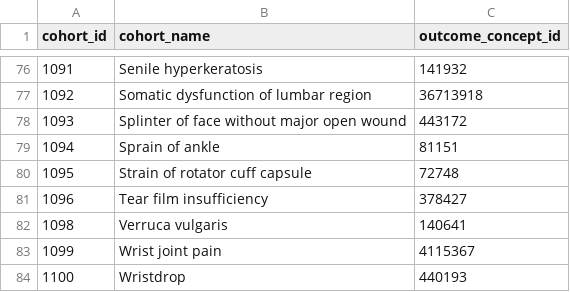
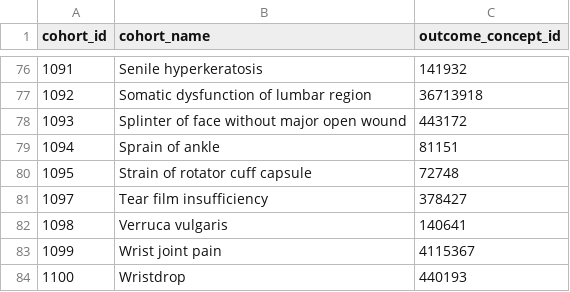
Before and after one commit to ohdsi-studies/FepPharmacotherapy, a CSV file: inst/negativeControlOutcomes.csv, drawn as a sheet; only a part is shown, gaps mark what is left out.

Commit message:
neg control filter

```diff
--- a/inst/negativeControlOutcomes.csv
+++ b/inst/negativeControlOutcomes.csv
@@ -80,3 +80,3 @@ cohort_id,cohort_name,outcome_concept_id
 1095,Strain of rotator cuff capsule,72748
-1096,Tear film insufficiency,378427
+1097,Tear film insufficiency,378427
 1098,Verruca vulgaris,140641
```
Also changed, not shown: 2 other files.
